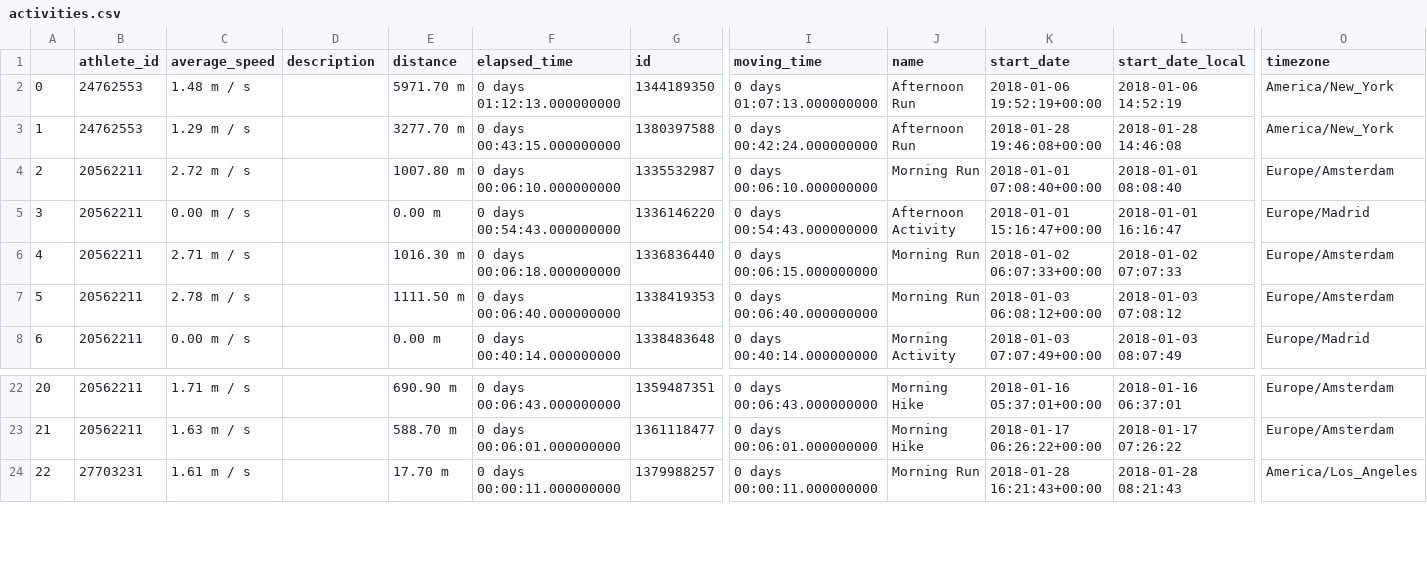
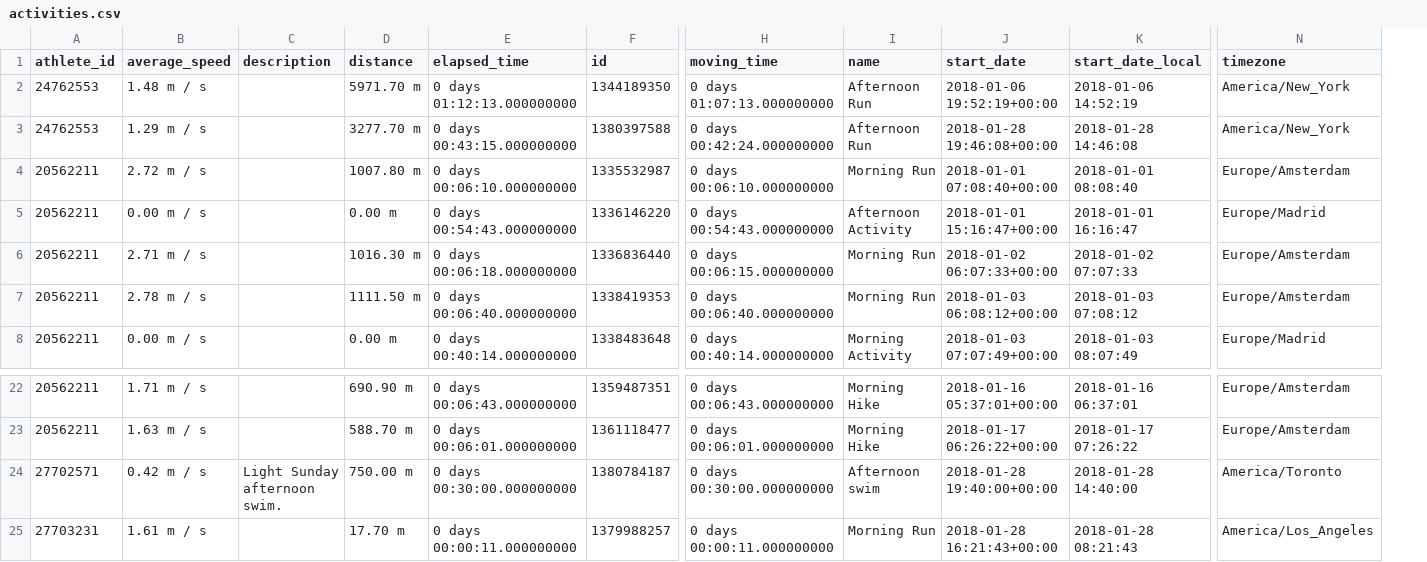
Before and after one commit to databrew/streak, a CSV file: data/activities.csv, drawn as a sheet; only a part is shown, gaps mark what is left out; removed rows and columns are numbered as before the commit, all else as after; rows hold the shown columns only; the diff names each change by its address in the sheet, - before the commit and + after, or states it on an @@ line.

```diff
--- a/data/activities.csv
+++ b/data/activities.csv
-column A, rows 2-8: 0 | 1 | 2 | 3 | 4 | 5 | 6; rows 22-24: 20 | 21 | 22
+row 24: 27702571 | 0.42 m / s | Light Sunday afternoon swim. | 750.00 m | 0 days 00:30:00.000000000 | 1380784187 | 0 days 00:30:00.000000000 | Afternoon swim | 2018-01-28 19:40:00+00:00 | 2018-01-28 14:40:00 | America/Toronto
```
Also changed, not shown: data/polylines.csv, 3 other files.
